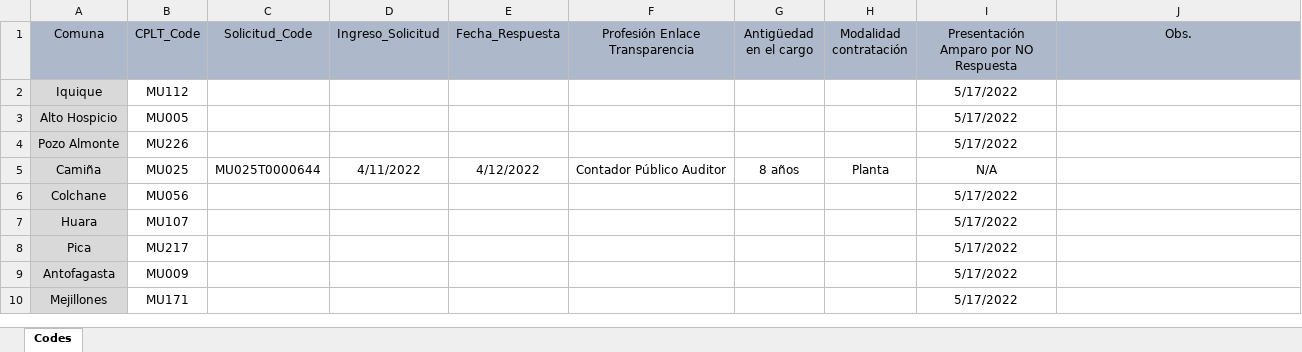
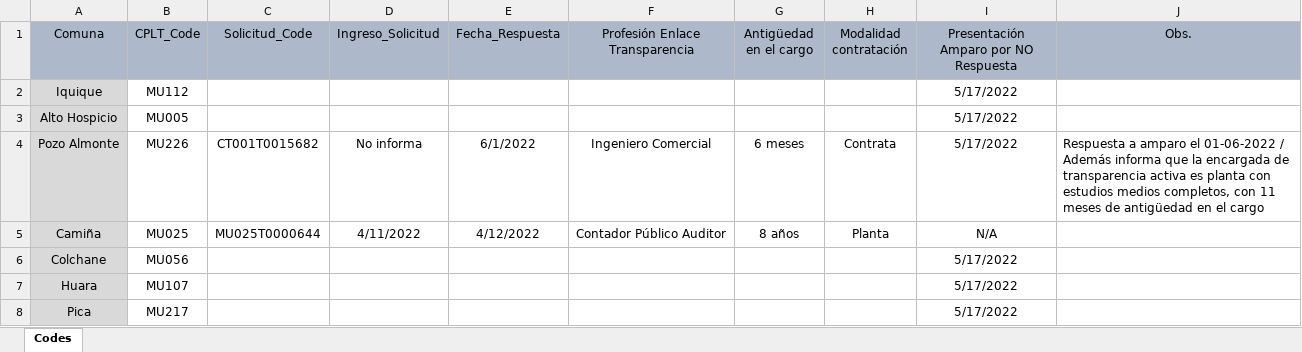
Before and after one commit to bgonzalezbustamante/local-gov-indicators, an Excel workbook: data/raw/CPLT/Request/DAI Municipios Enlace Transparencia.xlsx, sheet Codes, drawn as a sheet; only a part is shown; the shorter side is filled out with more unchanged rows; values as stored, in another font and other column widths than the file's, no borders; the diff names each change by its address in the sheet, - before the commit and + after, or states it on an @@ line.

Commit message:
Update DAI Municipios Enlace Transparencia.xlsx

```diff
--- a/data/raw/CPLT/Request/DAI Municipios Enlace Transparencia.xlsx (sheet Codes)
+++ b/data/raw/CPLT/Request/DAI Municipios Enlace Transparencia.xlsx (sheet Codes)
-C4 (Solicitud_Code): (empty)
+C4 (Solicitud_Code): CT001T0015682
-D4 (Ingreso_Solicitud): (empty)
+D4 (Ingreso_Solicitud): No informa
-E4 (Fecha_Respuesta): (empty)
+E4 (Fecha_Respuesta): 6/1/2022
-F4 (Profesión Enlace Transparencia): (empty)
+F4 (Profesión Enlace Transparencia): Ingeniero Comercial
-G4 (Antigüedad en el cargo): (empty)
+G4 (Antigüedad en el cargo): 6 meses
-H4 (Modalidad contratación): (empty)
+H4 (Modalidad contratación): Contrata
-J4 (Obs.): (empty)
+J4 (Obs.): Respuesta a amparo el 01-06-2022 / Además informa que la encargada de transparencia activa es planta con estudios medios completos, con 11 meses de antigüedad en el cargo
```
